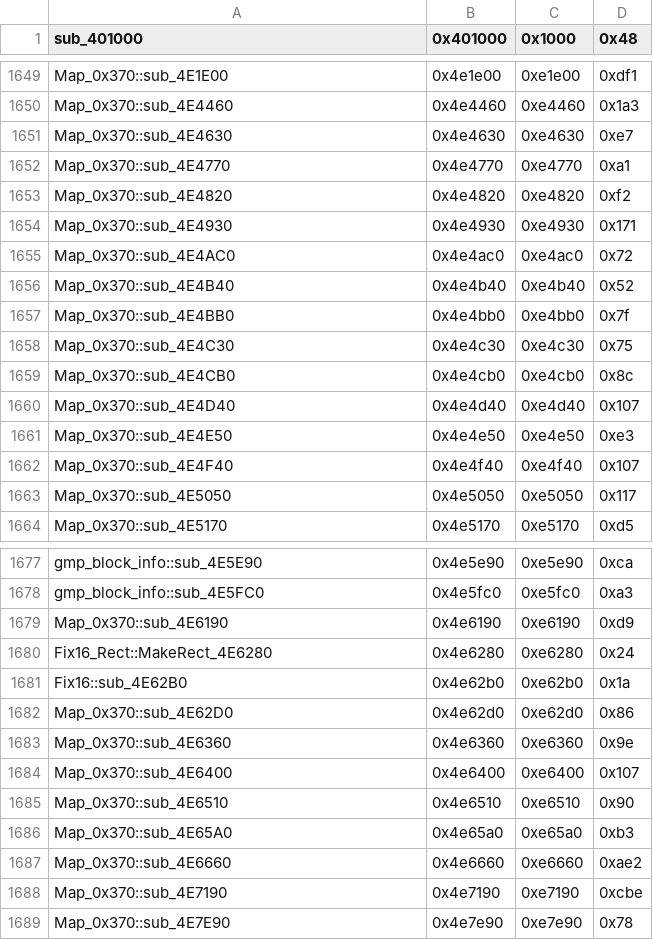
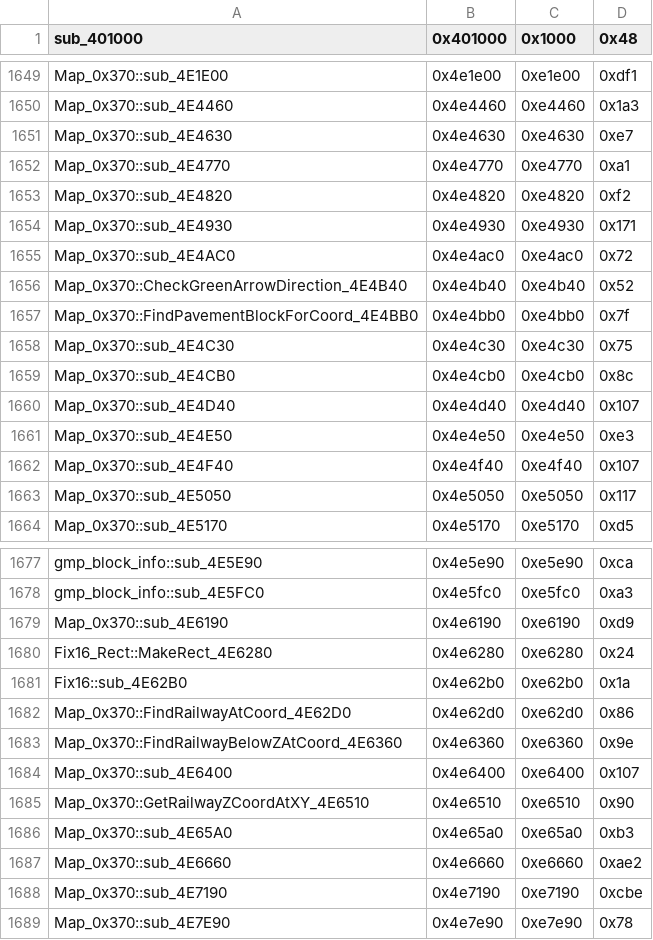
Before and after one commit to CriminalRETeam/gta2_re, a CSV file: Scripts/bin_comp/og_function_data_v105.csv, drawn as a sheet; only a part is shown, gaps mark what is left out.

Commit message:
Rename some Map_0x370 functions
sub_4E4B40 -> CheckGreenArrowDirection_4E4B40
sub_4E4BB0 -> FindPavementBlockForCoord_4E4BB0
sub_4E62D0 -> FindRailwayAtCoord_4E62D0
sub_4E6360 -> FindRailwayBelowZAtCoord_4E6360
sub_4E6510 -> GetRailwayZCoordAtXY_4E6510

```diff
--- a/Scripts/bin_comp/og_function_data_v105.csv
+++ b/Scripts/bin_comp/og_function_data_v105.csv
@@ -1655,4 +1655,4 @@ Map_0x370::sub_4E4930,0x4e4930,0xe4930,0x171
 Map_0x370::sub_4E4AC0,0x4e4ac0,0xe4ac0,0x72
-Map_0x370::sub_4E4B40,0x4e4b40,0xe4b40,0x52
-Map_0x370::sub_4E4BB0,0x4e4bb0,0xe4bb0,0x7f
+Map_0x370::CheckGreenArrowDirection_4E4B40,0x4e4b40,0xe4b40,0x52
+Map_0x370::FindPavementBlockForCoord_4E4BB0,0x4e4bb0,0xe4bb0,0x7f
 Map_0x370::sub_4E4C30,0x4e4c30,0xe4c30,0x75
@@ -1681,6 +1681,6 @@ Fix16_Rect::MakeRect_4E6280,0x4e6280,0xe6280,0x24
 Fix16::sub_4E62B0,0x4e62b0,0xe62b0,0x1a
-Map_0x370::sub_4E62D0,0x4e62d0,0xe62d0,0x86
-Map_0x370::sub_4E6360,0x4e6360,0xe6360,0x9e
+Map_0x370::FindRailwayAtCoord_4E62D0,0x4e62d0,0xe62d0,0x86
+Map_0x370::FindRailwayBelowZAtCoord_4E6360,0x4e6360,0xe6360,0x9e
 Map_0x370::sub_4E6400,0x4e6400,0xe6400,0x107
-Map_0x370::sub_4E6510,0x4e6510,0xe6510,0x90
+Map_0x370::GetRailwayZCoordAtXY_4E6510,0x4e6510,0xe6510,0x90
 Map_0x370::sub_4E65A0,0x4e65a0,0xe65a0,0xb3
```
Also changed, not shown: 3 other files.
